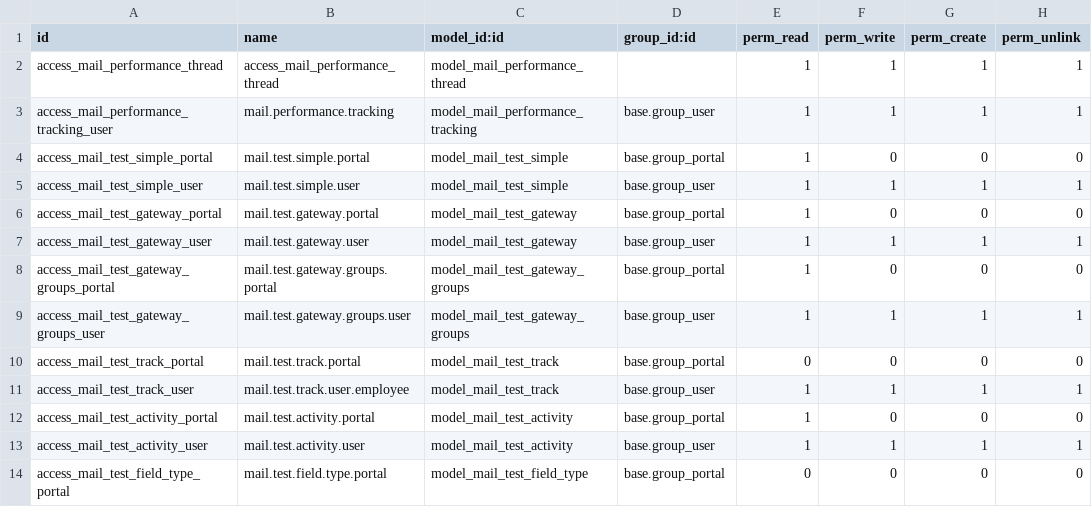
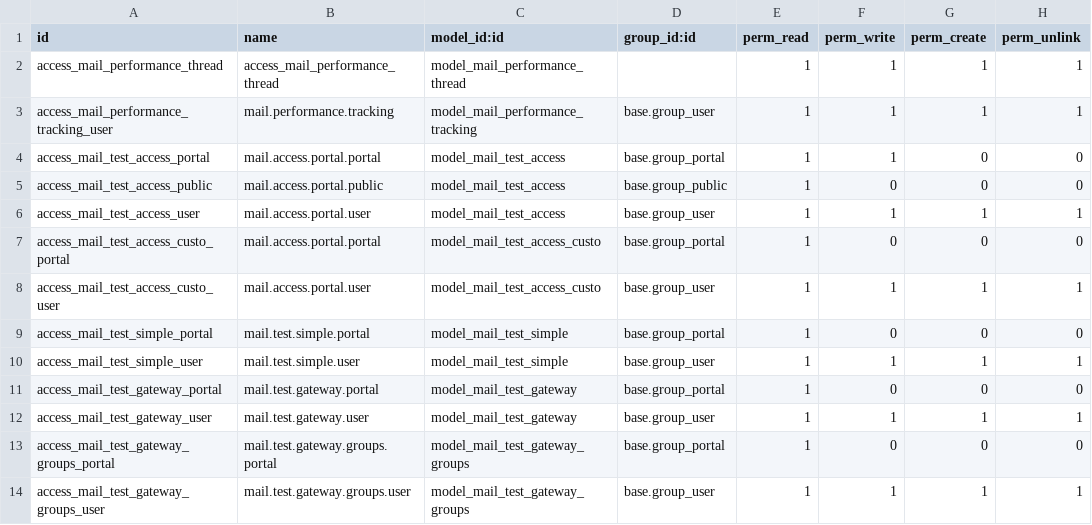
Before and after one commit to acsone/odoo, a CSV file: addons/test_mail/security/ir.model.access.csv, drawn as a sheet; only a part is shown; the shorter side is filled out with more unchanged rows; the diff names each change by its address in the sheet, - before the commit and + after, or states it on an @@ line.

Commit message:
[IMP] test_mail: make access tests independent from discuss models
Purpose is to make tests independent from channel model which has its own
access rules. We now use a test model with simple rules, allowing to
simulate models with

  * public access;
  * portal access;
  * internal access;
  * admin access;

Tests are rewritten to be more concise and precise and use this new model.

This is done in stable to keep coherency in tests codebase. It also eases
writing bugfixes as tests won't have to be modified during forward port
process. Finally it allows to backport improvements or fixes in later
versions if it applies to previous versions.

Task-4320561

Part-of: odoo/odoo#186394
Signed-off-by: Thibault Delavallee (tde) <tde@openerp.com>

```diff
--- a/addons/test_mail/security/ir.model.access.csv
+++ b/addons/test_mail/security/ir.model.access.csv
+row 4: access_mail_test_access_portal | mail.access.portal.portal | model_mail_test_access | base.group_portal | 1 | 1 | 0 | 0
+row 5: access_mail_test_access_public | mail.access.portal.public | model_mail_test_access | base.group_public | 1 | 0 | 0 | 0
+row 6: access_mail_test_access_user | mail.access.portal.user | model_mail_test_access | base.group_user | 1 | 1 | 1 | 1
+row 7: access_mail_test_access_custo_portal | mail.access.portal.portal | model_mail_test_access_custo | base.group_portal | 1 | 0 | 0 | 0
+row 8: access_mail_test_access_custo_user | mail.access.portal.user | model_mail_test_access_custo | base.group_user | 1 | 1 | 1 | 1
```
Also changed, not shown: 5 other files.
